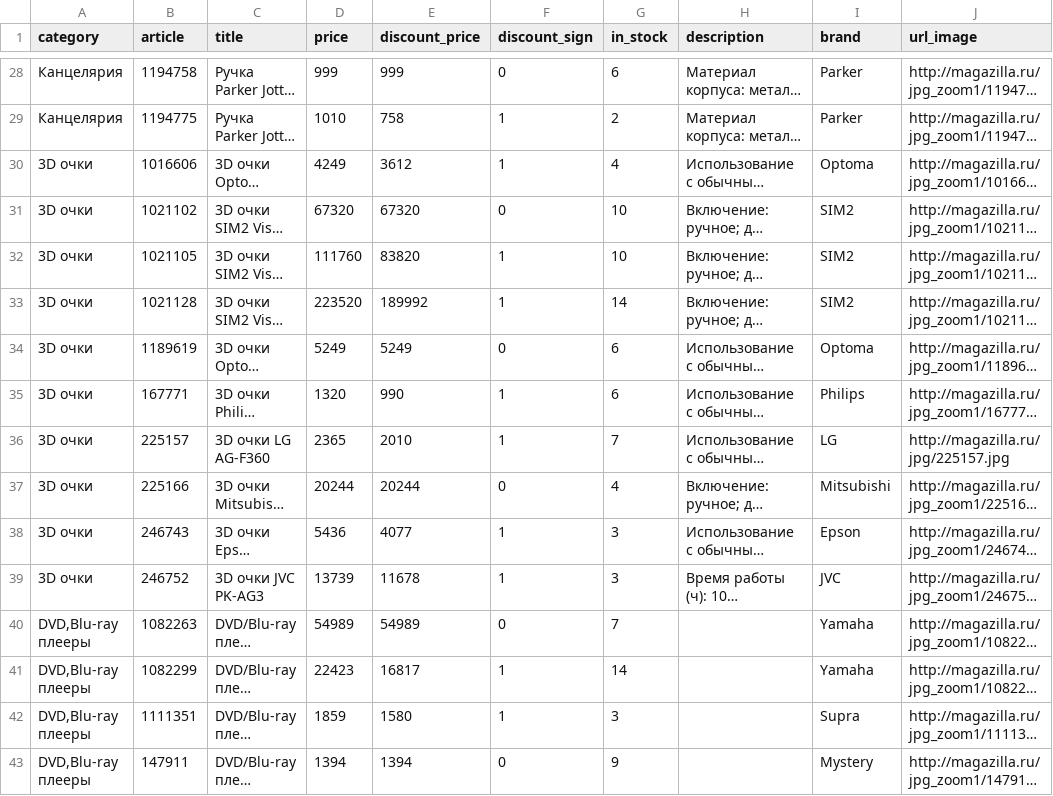
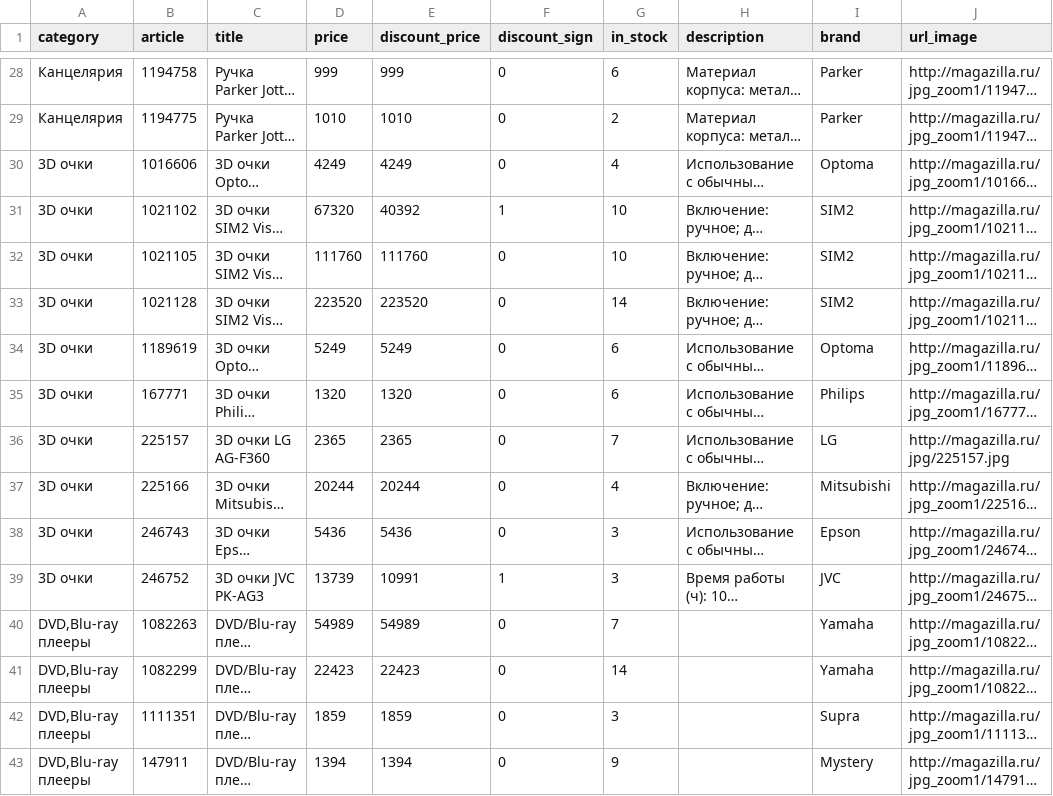
Before and after one commit to verprog/final_project, a CSV file: shop_bot/models/items.csv, drawn as a sheet; only a part is shown, gaps mark what is left out; long unchanged cells end in …; the diff covers the shown part only; the diff names each change by its address in the sheet, - before the commit and + after, or states it on an @@ line.

```diff
--- a/shop_bot/models/items.csv
+++ b/shop_bot/models/items.csv
-E29 (discount_price): 758
+E29 (discount_price): 1010
-F29:F30 (discount_sign): 1
+F29:F30 (discount_sign): 0
-E30 (discount_price): 3612
+E30 (discount_price): 4249
-E31 (discount_price): 67320
+E31 (discount_price): 40392
-F31 (discount_sign): 0
+F31 (discount_sign): 1
-E32 (discount_price): 83820
+E32 (discount_price): 111760
-F32:F33 (discount_sign): 1
+F32:F33 (discount_sign): 0
-E33 (discount_price): 189992
+E33 (discount_price): 223520
-E35 (discount_price): 990
+E35 (discount_price): 1320
-F35:F36 (discount_sign): 1
+F35:F36 (discount_sign): 0
-E36 (discount_price): 2010
+E36 (discount_price): 2365
-E38 (discount_price): 4077
+E38 (discount_price): 5436
-F38 (discount_sign): 1
+F38 (discount_sign): 0
-E39 (discount_price): 11678
+E39 (discount_price): 10991
-E41 (discount_price): 16817
+E41 (discount_price): 22423
-F41:F42 (discount_sign): 1
+F41:F42 (discount_sign): 0
-E42 (discount_price): 1580
+E42 (discount_price): 1859
```
Also changed, not shown: 149 edited cells elsewhere in this file, 4 other files.
